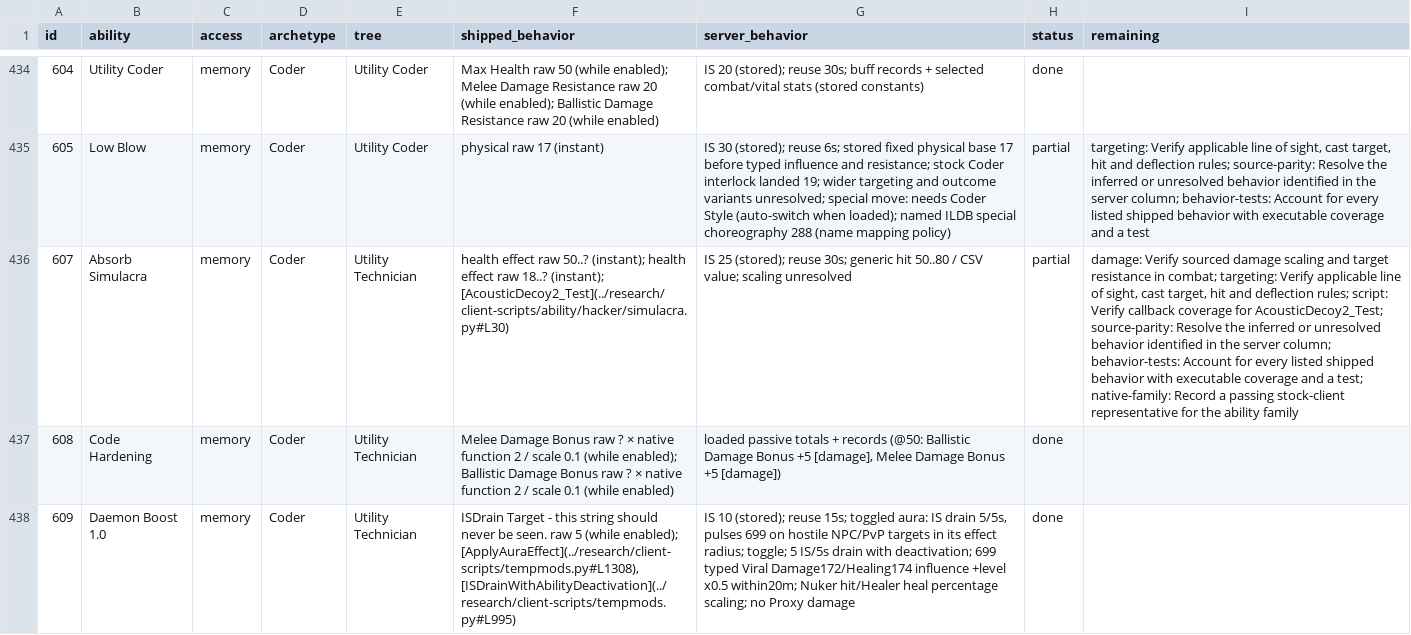
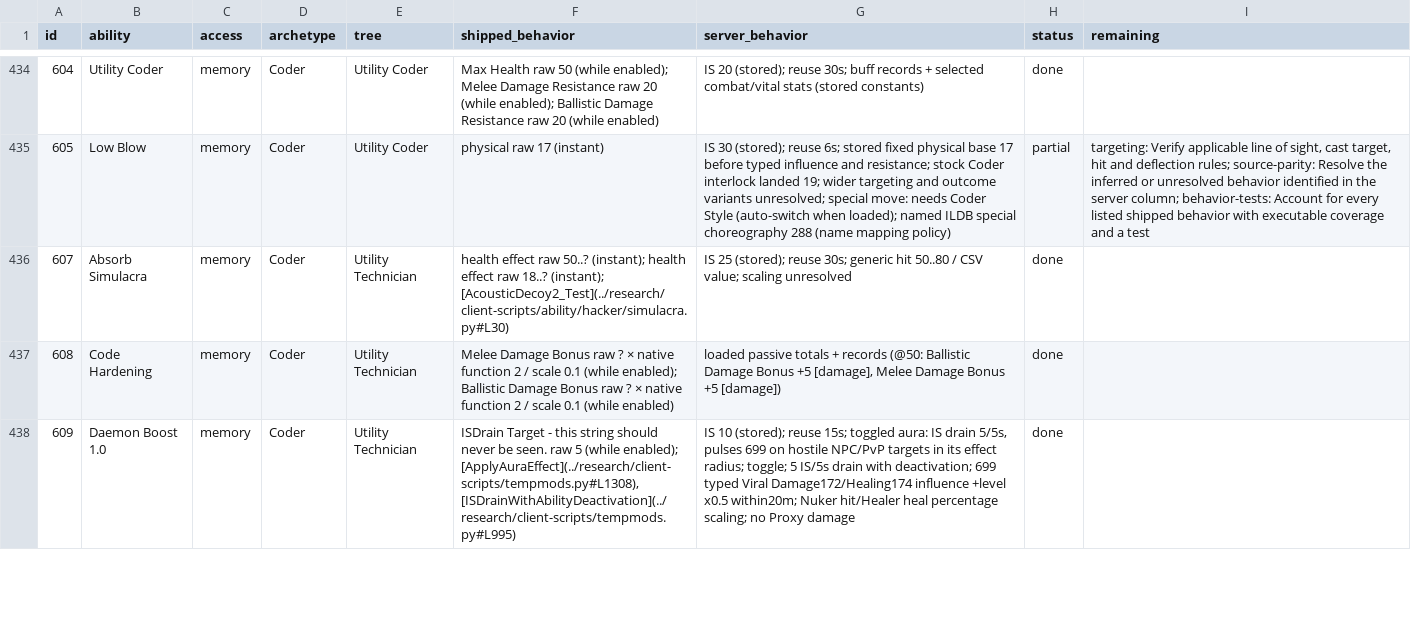
Before and after one commit to kylebrussell/mxo-hd, a CSV file: docs/ABILITY-PARITY.csv, drawn as a sheet; only a part is shown, gaps mark what is left out; the diff covers the shown part only; the diff names each change by its address in the sheet, - before the commit and + after, or states it on an @@ line.

Commit message:
Credit Combat Hacking, Absorb Simulacra and Engage Foes native proof

```diff
--- a/docs/ABILITY-PARITY.csv
+++ b/docs/ABILITY-PARITY.csv
-H436 (status): partial
+H436 (status): done
-I436 (remaining): damage: Verify sourced damage scaling and target resistance in combat; targeting: Verify applicable line of sight, cast target, hit and deflection rules; script: Verify callback coverage for AcousticDecoy2_Test; source-parity: Resolve the inferred or unresolved behavior identified in the server column; behavior-tests: Account for every listed shipped behavior with executable coverage and a test; native-family: Record a passing stock-client representative for the ability family
+I436 (remaining): (empty)
```
Also changed, not shown: 4 edited cells elsewhere in this file, 3 other files.
